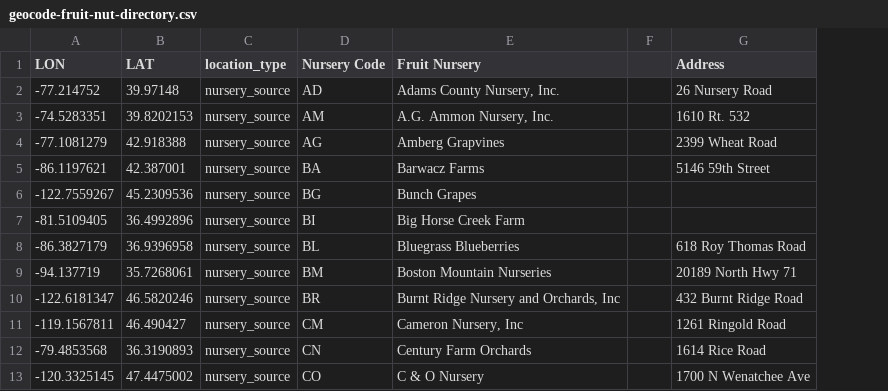
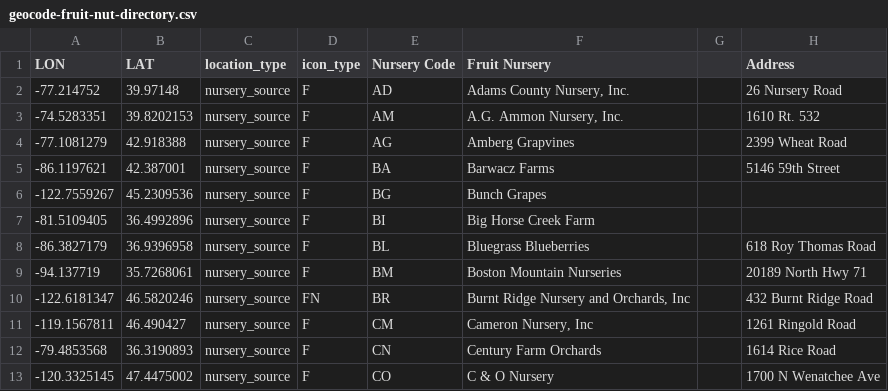
Before and after one commit to UK-Horticulture/Fruit-Nut-Directory, a CSV file: data/geocode-fruit-nut-directory.csv, drawn as a sheet; only a part is shown; the diff names each change by its address in the sheet, - before the commit and + after, or states it on an @@ line.

Commit message:
icons updated
create 3 layer categories (fruit, nut, fruit+nut)
add 3 icons (1 per category)
icons and legend successfully load

```diff
--- a/data/geocode-fruit-nut-directory.csv
+++ b/data/geocode-fruit-nut-directory.csv
+column D (icon_type), rows 2-13: F | F | F | F | F | F | F | F | FN | F | F | F
```
Also changed, not shown: 4 other files.
